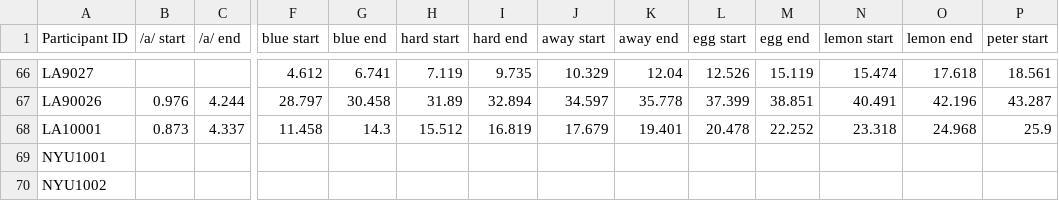
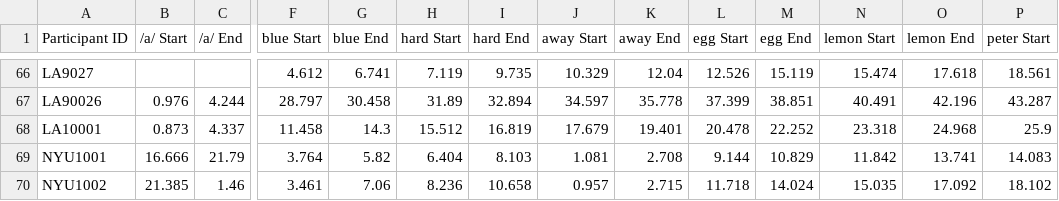
Before and after one commit to tikuma-lsuhsc/python-pvqd, a CSV file: timing.csv, drawn as a sheet; only a part is shown, gaps mark what is left out; the diff covers the shown part only; the diff names each change by its address in the sheet, - before the commit and + after, or states it on an @@ line.

Commit message:
updated timing data

```diff
--- a/timing.csv
+++ b/timing.csv
-B1: /a/ start
+B1: /a/ Start
-C1: /a/ end
+C1: /a/ End
-F1: blue start
+F1: blue Start
-G1: blue end
+G1: blue End
-H1: hard start
+H1: hard Start
-I1: hard end
+I1: hard End
-J1: away start
+J1: away Start
-K1: away end
+K1: away End
-L1: egg start
+L1: egg Start
-M1: egg end
+M1: egg End
-N1: lemon start
+N1: lemon Start
-O1: lemon end
+O1: lemon End
-P1: peter start
+P1: peter Start
-B69 (/a/ Start): (empty)
+B69 (/a/ Start): 16.666
-C69 (/a/ End): (empty)
+C69 (/a/ End): 21.79
-F69 (blue Start): (empty)
+F69 (blue Start): 3.764
-G69 (blue End): (empty)
+G69 (blue End): 5.82
-H69 (hard Start): (empty)
+H69 (hard Start): 6.404
-I69 (hard End): (empty)
+I69 (hard End): 8.103
-J69 (away Start): (empty)
+J69 (away Start): 1.081
-K69 (away End): (empty)
+K69 (away End): 2.708
-L69 (egg Start): (empty)
+L69 (egg Start): 9.144
-M69 (egg End): (empty)
+M69 (egg End): 10.829
-N69 (lemon Start): (empty)
+N69 (lemon Start): 11.842
-O69 (lemon End): (empty)
+O69 (lemon End): 13.741
-P69 (peter Start): (empty)
+P69 (peter Start): 14.083
-B70 (/a/ Start): (empty)
+B70 (/a/ Start): 21.385
-C70 (/a/ End): (empty)
+C70 (/a/ End): 1.46
-F70 (blue Start): (empty)
+F70 (blue Start): 3.461
-G70 (blue End): (empty)
+G70 (blue End): 7.06
-H70 (hard Start): (empty)
+H70 (hard Start): 8.236
-I70 (hard End): (empty)
+I70 (hard End): 10.658
-J70 (away Start): (empty)
+J70 (away Start): 0.957
-K70 (away End): (empty)
+K70 (away End): 2.715
-L70 (egg Start): (empty)
+L70 (egg Start): 11.718
-M70 (egg End): (empty)
+M70 (egg End): 14.024
-N70 (lemon Start): (empty)
+N70 (lemon Start): 15.035
-O70 (lemon End): (empty)
+O70 (lemon End): 17.092
-P70 (peter Start): (empty)
+P70 (peter Start): 18.102
```
Also changed, not shown: 117 edited cells elsewhere in this file.
